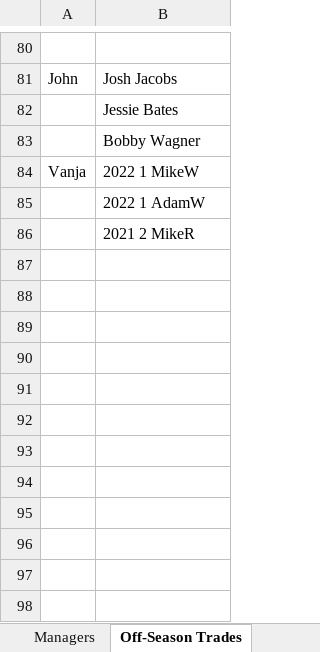
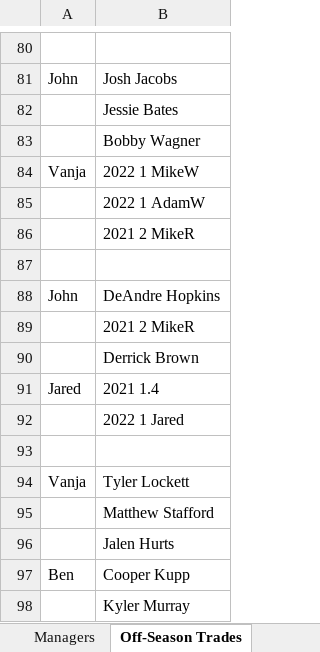
Before and after one commit to johnolson8734/Dynasty, an Excel workbook: OffSeason.xlsx, sheet Off-Season Trades, drawn as a sheet; only a part is shown, gaps mark what is left out; values as stored, in another font and other column widths than the file's, no borders; the diff names each change by its address in the sheet, - before the commit and + after, or states it on an @@ line.

Commit message:
trades up

```diff
--- a/OffSeason.xlsx (sheet Off-Season Trades)
+++ b/OffSeason.xlsx (sheet Off-Season Trades)
+row 87: (empty)
+row 88: John | DeAndre Hopkins
+row 89:  | 2021 2 MikeR
+row 90:  | Derrick Brown
+row 91: Jared | 2021 1.4
+row 92:  | 2022 1 Jared
+row 93: (empty)
+row 94: Vanja | Tyler Lockett
+row 95:  | Matthew Stafford
+row 96:  | Jalen Hurts
+row 97: Ben | Cooper Kupp
+row 98:  | Kyler Murray
```
Also changed, not shown: sheet Rosters, sheet Picks.
